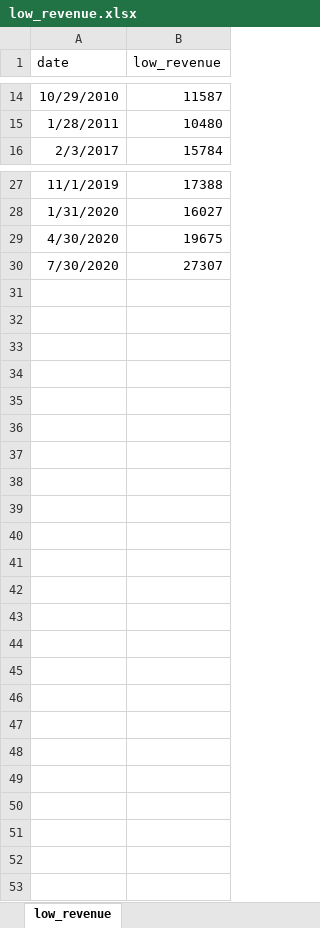
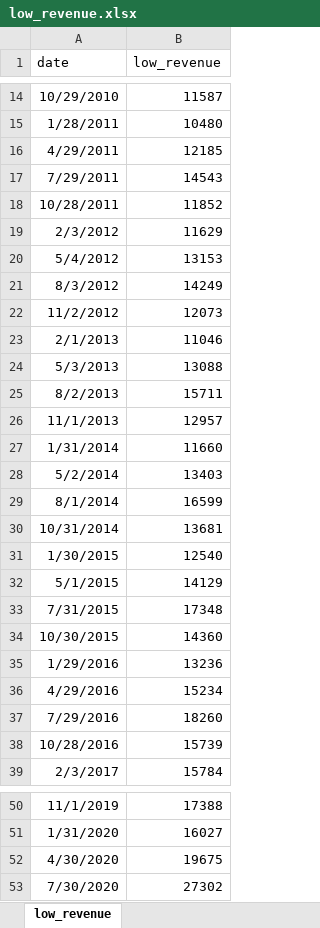
Before and after one commit to amitrani6/time-series-examples, an Excel workbook: data_files/additional_data/low_revenue.xlsx, sheet low_revenue, drawn as a sheet; only a part is shown, gaps mark what is left out; values as stored, in another font and other column widths than the file's, no borders; addresses are those after the commit; the diff names each change by its address in the sheet, - before the commit and + after, or states it on an @@ line.

Commit message:
added lowes quarterly data

```diff
--- a/data_files/additional_data/low_revenue.xlsx (sheet low_revenue)
+++ b/data_files/additional_data/low_revenue.xlsx (sheet low_revenue)
+row 16: 4/29/2011 | 12185
+row 17: 7/29/2011 | 14543
+row 18: 10/28/2011 | 11852
+row 19: 2/3/2012 | 11629
+row 20: 5/4/2012 | 13153
+row 21: 8/3/2012 | 14249
+row 22: 11/2/2012 | 12073
+row 23: 2/1/2013 | 11046
+row 24: 5/3/2013 | 13088
+row 25: 8/2/2013 | 15711
+row 26: 11/1/2013 | 12957
+row 27: 1/31/2014 | 11660
+row 28: 5/2/2014 | 13403
+row 29: 8/1/2014 | 16599
+row 30: 10/31/2014 | 13681
+row 31: 1/30/2015 | 12540
+row 32: 5/1/2015 | 14129
+row 33: 7/31/2015 | 17348
+row 34: 10/30/2015 | 14360
+row 35: 1/29/2016 | 13236
+row 36: 4/29/2016 | 15234
+row 37: 7/29/2016 | 18260
+row 38: 10/28/2016 | 15739
-B53 (low_revenue): 27307
+B53 (low_revenue): 27302
```
